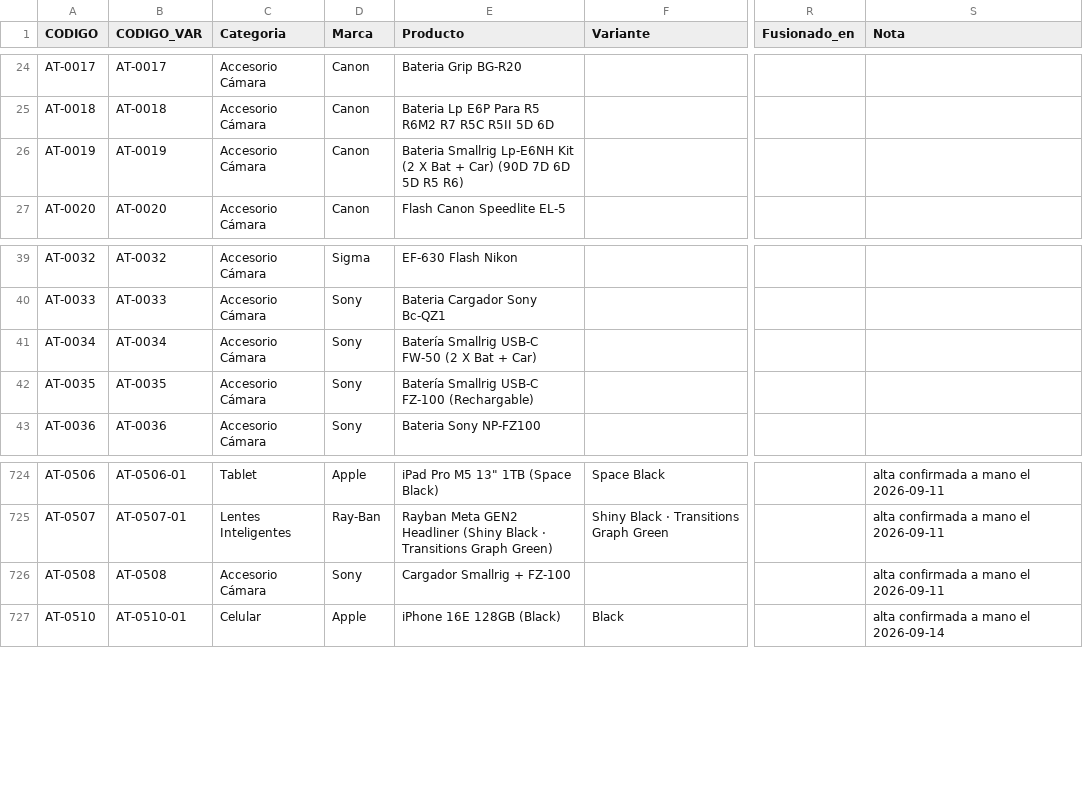
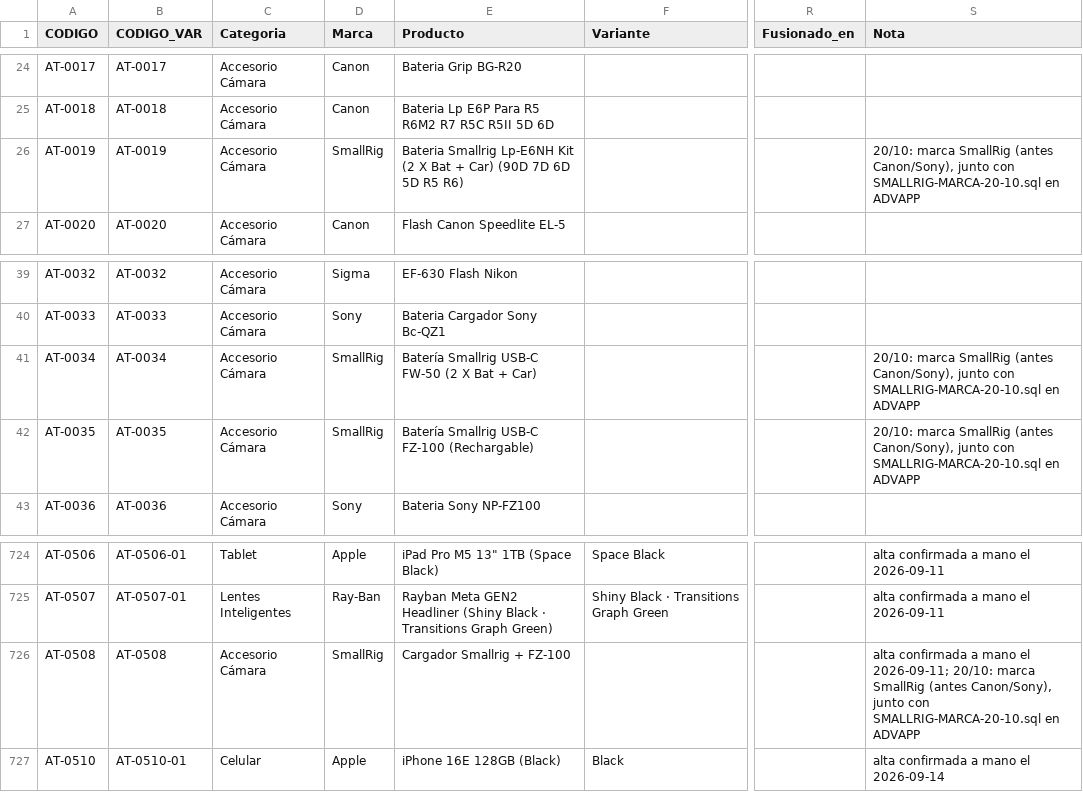
Before and after one commit to Advance33/catalogo-advance, a CSV file: herramientas/catalogo-maestro.csv, drawn as a sheet; only a part is shown, gaps mark what is left out; the diff names each change by its address in the sheet, - before the commit and + after, or states it on an @@ line.

```diff
--- a/herramientas/catalogo-maestro.csv
+++ b/herramientas/catalogo-maestro.csv
-D26 (Marca): Canon
+D26 (Marca): SmallRig
-S26 (Nota): (empty)
+S26 (Nota): 20/10: marca SmallRig (antes Canon/Sony), junto con SMALLRIG-MARCA-20-10.sql en ADVAPP
-D41:D42 (Marca): Sony
+D41:D42 (Marca): SmallRig
-S41:S42 (Nota): (empty)
+S41:S42 (Nota): 20/10: marca SmallRig (antes Canon/Sony), junto con SMALLRIG-MARCA-20-10.sql en ADVAPP
-D726 (Marca): Sony
+D726 (Marca): SmallRig
-S726 (Nota): …mano el 2026-09-11
+S726 (Nota): …mano el 2026-09-11; 20/10: marca SmallRig (antes Canon/Sony), junto con SMALLRIG-MARCA-20-10.sql en ADVAPP
```
Also changed, not shown: 1 other file.
